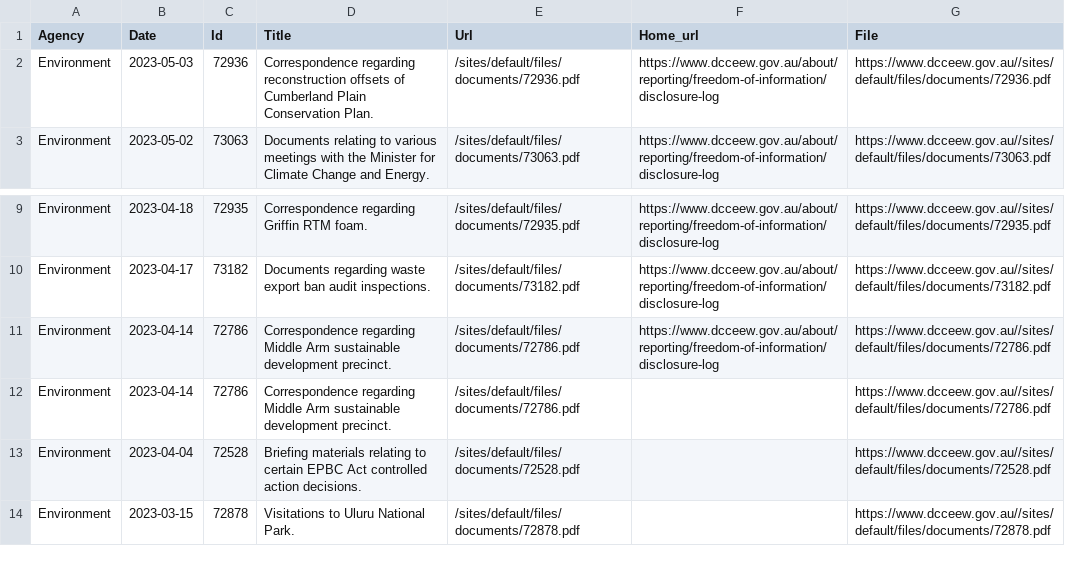
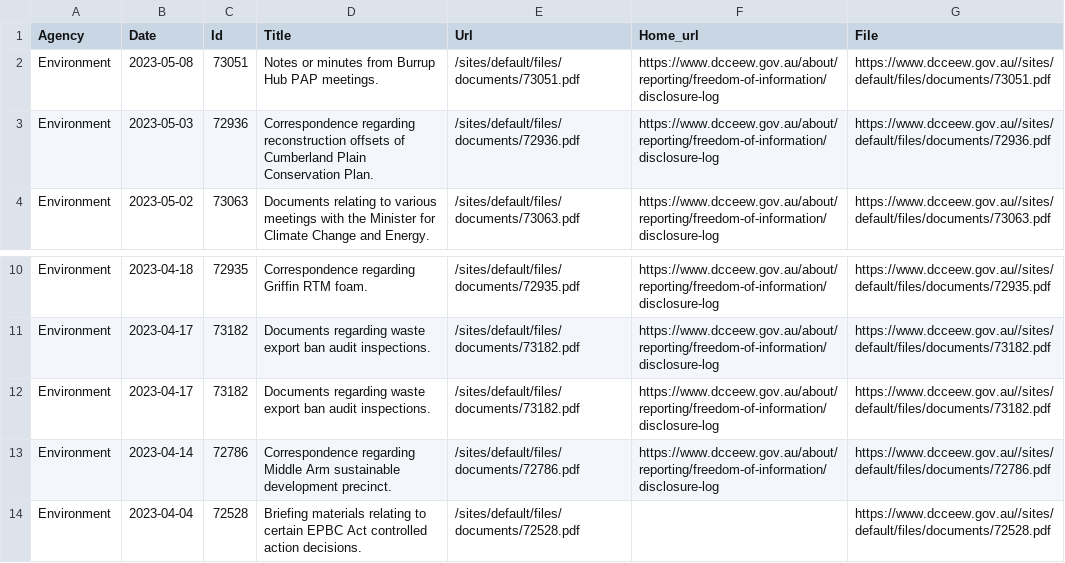
Before and after one commit to joshnicholas/scrapers, a CSV file: data/foi/environment.csv, drawn as a sheet; only a part is shown, gaps mark what is left out; the shorter side is filled out with more unchanged rows; removed rows and columns are numbered as before the commit, all else as after; the diff names each change by its address in the sheet, - before the commit and + after, or states it on an @@ line.

```diff
--- a/data/foi/environment.csv
+++ b/data/foi/environment.csv
+row 2: Environment | 2023-05-08 | 73051 | Notes or minutes from Burrup Hub PAP meetings. | /sites/default/files/documents/73051.pdf | https://www.dcceew.gov.au/about/reporting/freedom-of-information/disclosure-log | https://www.dcceew.gov.au//sites/default/files/documents/73051.pdf
+row 12: Environment | 2023-04-17 | 73182 | Documents regarding waste export ban audit inspections. | /sites/default/files/documents/73182.pdf | https://www.dcceew.gov.au/about/reporting/freedom-of-information/disclosure-log | https://www.dcceew.gov.au//sites/default/files/documents/73182.pdf
-row 12: Environment | 2023-04-14 | 72786 | Correspondence regarding Middle Arm sustainable development precinct. | /sites/default/files/documents/72786.pdf |  | https://www.dcceew.gov.au//sites/default/files/documents/72786.pdf
```
Also changed, not shown: 9 other files.
